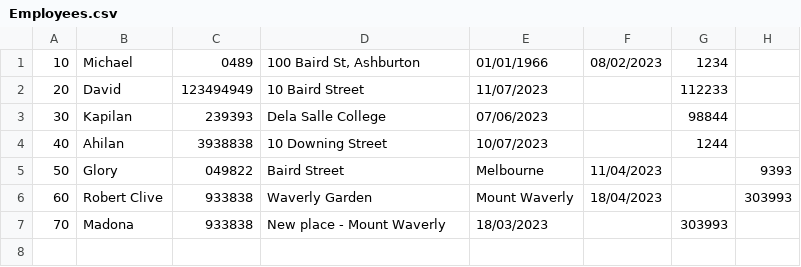
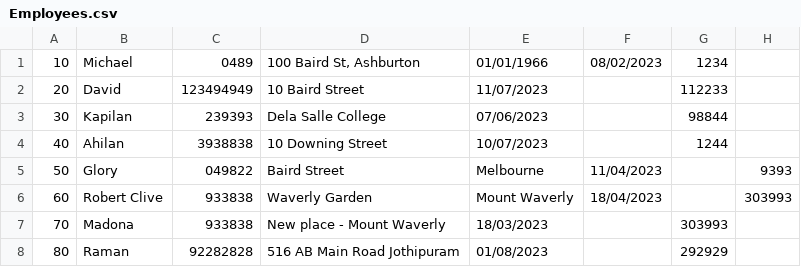
Before and after one commit to msesuraj/effective_fruit_scheduler, a CSV file: WinFormsApp1/data/Employees.csv, drawn as a sheet.

```diff
--- a/WinFormsApp1/data/Employees.csv
+++ b/WinFormsApp1/data/Employees.csv
@@ -7 +7,2 @@
 70,Madona,933838,New place -  Mount Waverly,18/03/2023,,303993
+80,Raman,92282828,516 AB Main Road Jothipuram,01/08/2023,,292929
```
Also changed, not shown: 13 other files.
